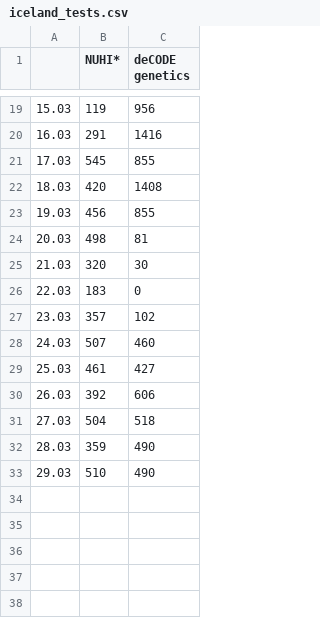
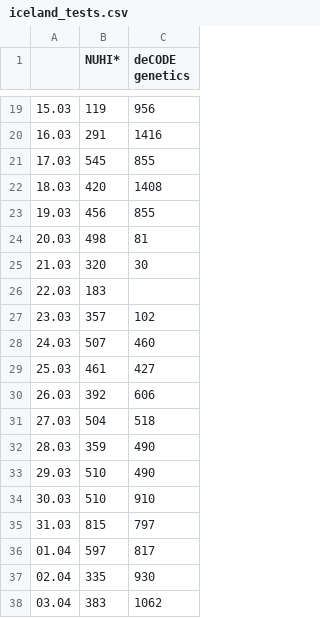
Before and after one commit to ikardail/covid19, a CSV file: iceland_tests.csv, drawn as a sheet; only a part is shown, gaps mark what is left out.

```diff
--- a/iceland_tests.csv
+++ b/iceland_tests.csv
@@ -25,3 +25,3 @@
 "21.03","320","30"
-"22.03","183","0"
+"22.03","183",""
 "23.03","357","102"
@@ -33 +33,6 @@
 "29.03","510","490"
+"30.03","510","910"
+"31.03","815","797"
+"01.04","597","817"
+"02.04","335","930"
+"03.04","383","1062"
```
Also changed, not shown: iceland_cases.csv, 23 other files.
